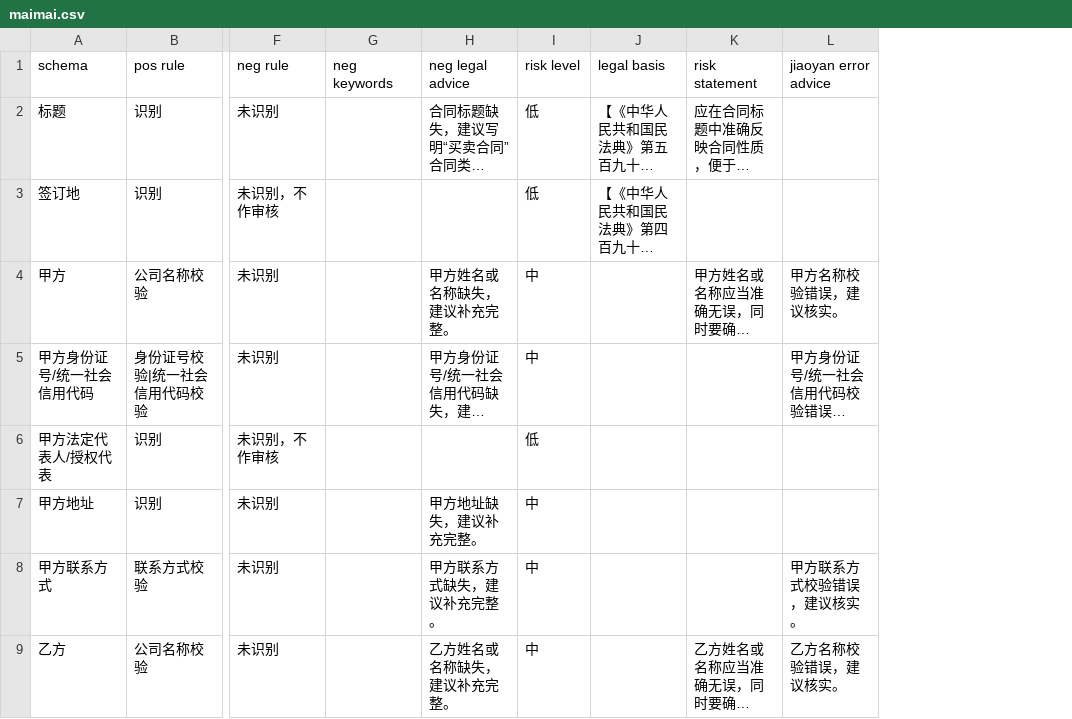
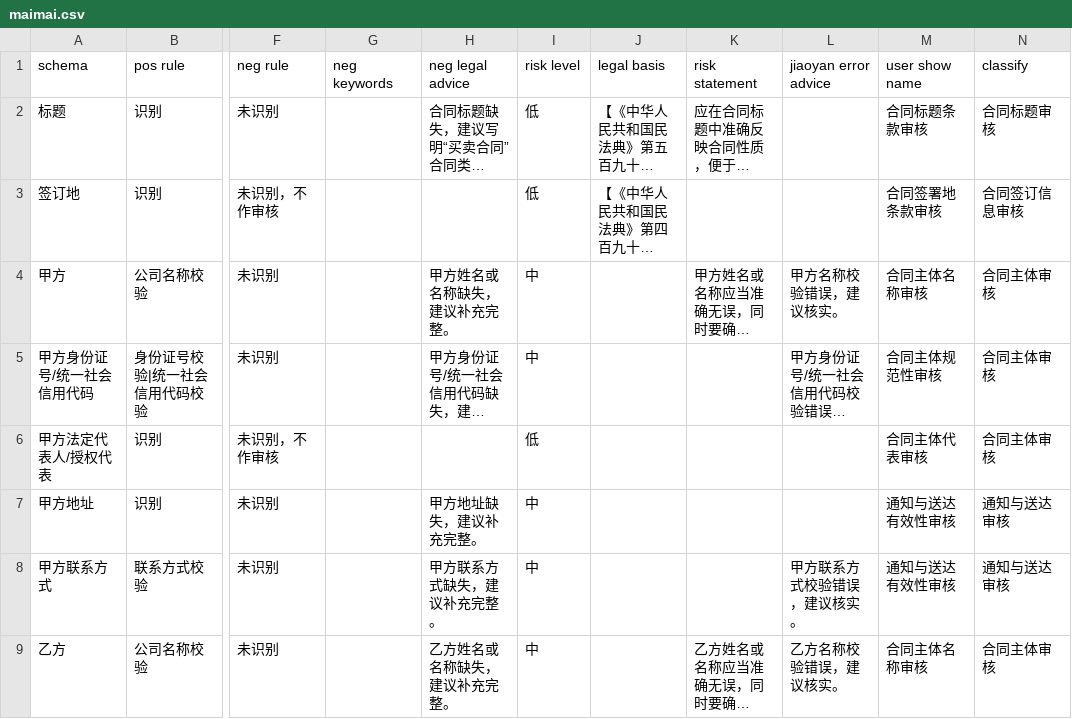
Before and after one commit to tsky-ygf/FYT_algorithm_project_bak, a CSV file: DocumentReview/Config/maimai.csv, drawn as a sheet; only a part is shown, gaps mark what is left out; long unchanged cells end in …; the diff covers the shown part only; the diff names each change by its address in the sheet, - before the commit and + after, or states it on an @@ line.

```diff
--- a/DocumentReview/Config/maimai.csv
+++ b/DocumentReview/Config/maimai.csv
+column M (user show name), rows 2-9: 合同标题条款审核 | 合同签署地条款审核 | 合同主体名称审核 | 合同主体规范性审核 | 合同主体代表审核 | 通知与送达有效性审核 | 通知与送达有效性审核 | 合同主体名称审核
+column N (classify), rows 2-9: 合同标题审核 | 合同签订信息审核 | 合同主体审核 | 合同主体审核 | 合同主体审核 | 通知与送达审核 | 通知与送达审核 | 合同主体审核
```
Also changed, not shown: 6 added rows, 1 removed row and 29 edited cells elsewhere in this file, DocumentReview/Config/fangwuzulin.csv, DocumentReview/Config/laodong.csv, 4 other files.
